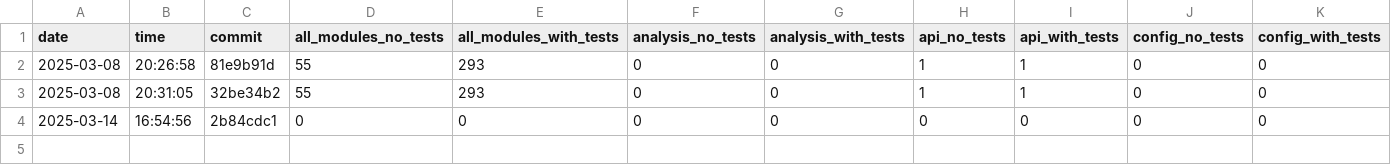
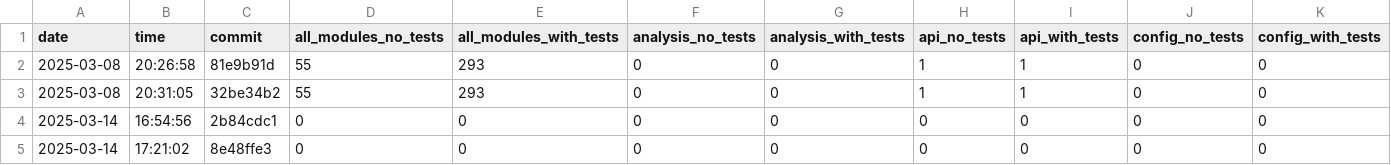
Before and after one commit to useocl/use, a CSV file: docs/cycles-tests.csv, drawn as a sheet; only a part is shown; rows hold the shown columns only; the diff names each change by its address in the sheet, - before the commit and + after, or states it on an @@ line.

```diff
--- a/docs/cycles-tests.csv
+++ b/docs/cycles-tests.csv
+row 5: 2025-03-14 | 17:21:02 | 8e48ffe3 | 0 | 0 | 0 | 0 | 0 | 0 | 0 | 0
```
Also changed, not shown: docs/build-times.csv.
